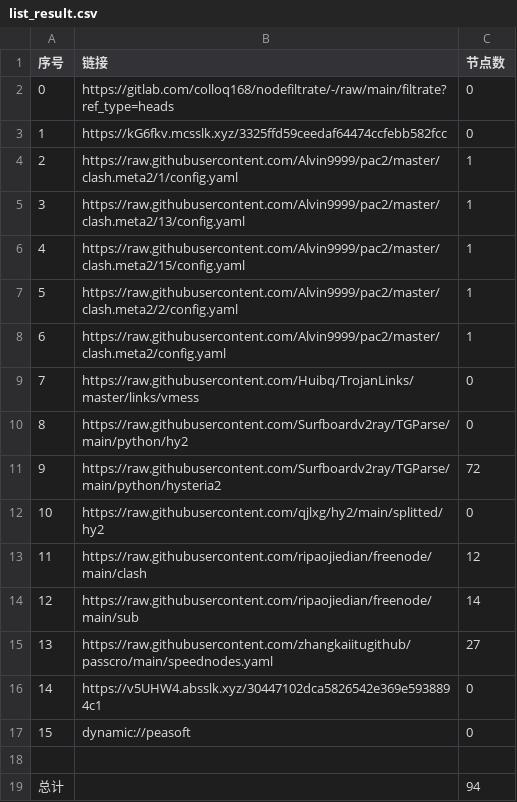
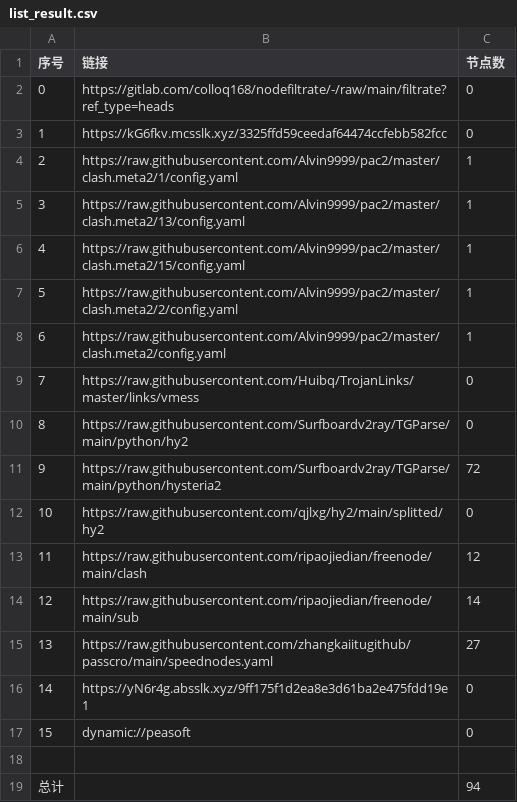
Before and after one commit to leo-qin815/AutoMergePublicNodes, a CSV file: list_result.csv, drawn as a sheet.

```diff
--- a/list_result.csv
+++ b/list_result.csv
@@ -15,3 +15,3 @@
 13,https://raw.githubusercontent.com/zhangkaiitugithub/passcro/main/speednodes.yaml,27
-14,https://v5UHW4.absslk.xyz/30447102dca5826542e369e5938894c1,0
+14,https://yN6r4g.absslk.xyz/9ff175f1d2ea8e3d61ba2e475fdd19e1,0
 15,dynamic://peasoft,0
```
Also changed, not shown: 3 other files.
